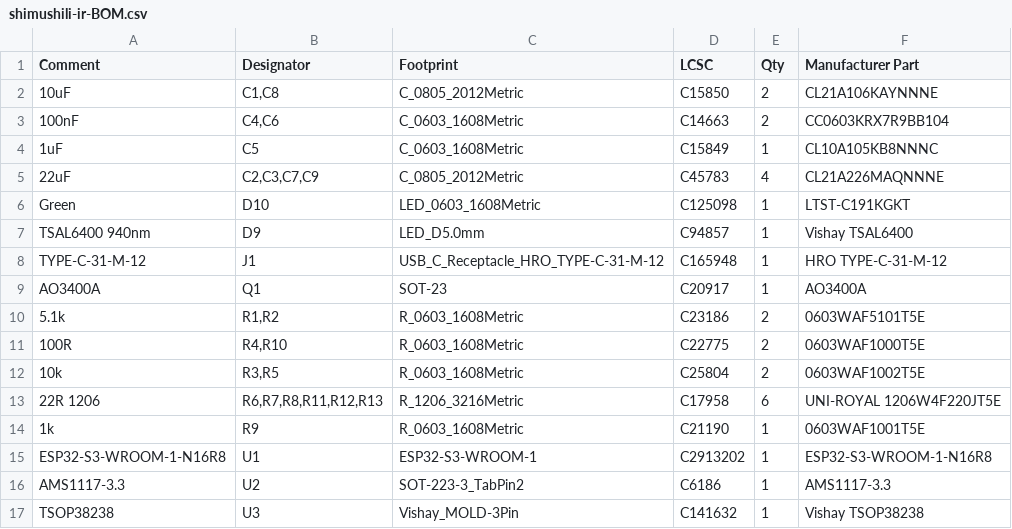
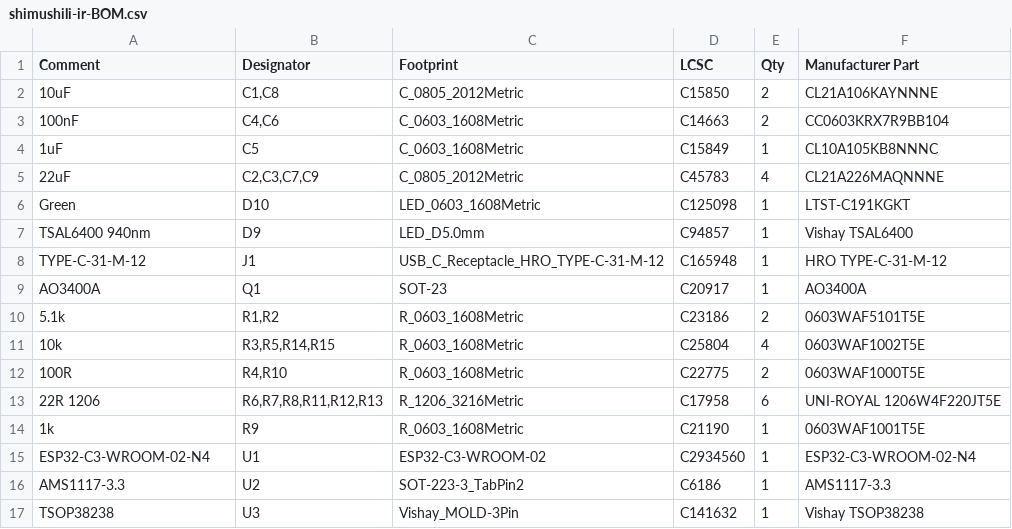
Before and after one commit to ronagayan/shimushili.ir, a CSV file: hardware/output/shimushili-ir-BOM.csv, drawn as a sheet.

```diff
--- a/hardware/output/shimushili-ir-BOM.csv
+++ b/hardware/output/shimushili-ir-BOM.csv
@@ -10,7 +10,7 @@ AO3400A,Q1,SOT-23,C20917,1,AO3400A
 5.1k,"R1,R2",R_0603_1608Metric,C23186,2,0603WAF5101T5E
+10k,"R3,R5,R14,R15",R_0603_1608Metric,C25804,4,0603WAF1002T5E
 100R,"R4,R10",R_0603_1608Metric,C22775,2,0603WAF1000T5E
-10k,"R3,R5",R_0603_1608Metric,C25804,2,0603WAF1002T5E
 22R 1206,"R6,R7,R8,R11,R12,R13",R_1206_3216Metric,C17958,6,UNI-ROYAL 1206W4F220JT5E
 1k,R9,R_0603_1608Metric,C21190,1,0603WAF1001T5E
-ESP32-S3-WROOM-1-N16R8,U1,ESP32-S3-WROOM-1,C2913202,1,ESP32-S3-WROOM-1-N16R8
+ESP32-C3-WROOM-02-N4,U1,ESP32-C3-WROOM-02,C2934560,1,ESP32-C3-WROOM-02-N4
 AMS1117-3.3,U2,SOT-223-3_TabPin2,C6186,1,AMS1117-3.3
```
Also changed, not shown: hardware/output/shimushili-ir-CPL.csv, hardware/output/shimushili-ir-netlist.csv, 25 other files.
